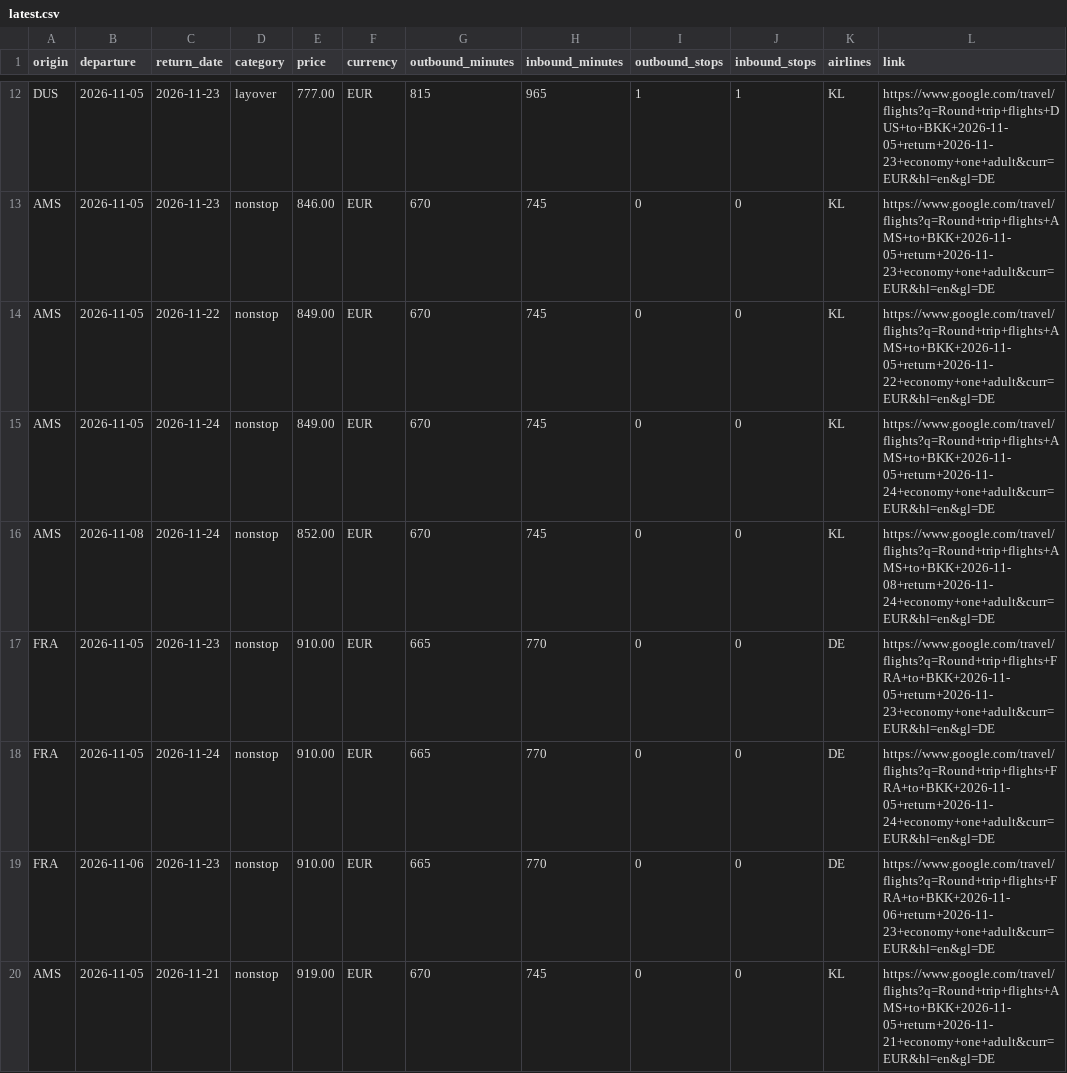
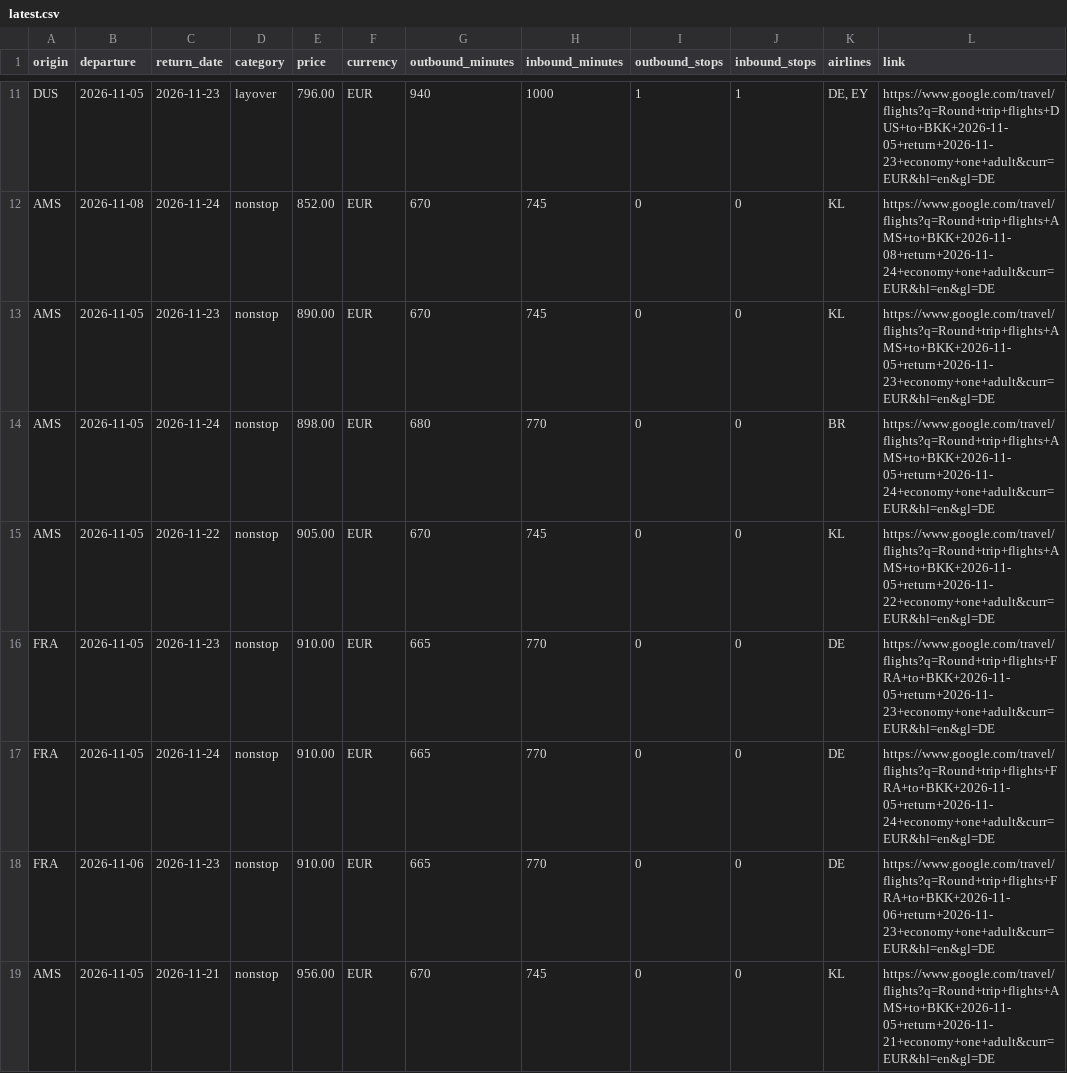
Before and after one commit to Fabiano225/flight-tracker, a CSV file: latest.csv, drawn as a sheet; only a part is shown, gaps mark what is left out; removed rows and columns are numbered as before the commit, all else as after; the diff covers the shown part only; the diff names each change by its address in the sheet, - before the commit and + after, or states it on an @@ line.

```diff
--- a/latest.csv
+++ b/latest.csv
-E11 (price): 777.00
+E11 (price): 796.00
-G11 (outbound_minutes): 815
+G11 (outbound_minutes): 940
-H11 (inbound_minutes): 965
+H11 (inbound_minutes): 1000
-K11 (airlines): KL
+K11 (airlines): DE, EY
-row 13: AMS | 2026-11-05 | 2026-11-23 | nonstop | 846.00 | EUR | 670 | 745 | 0 | 0 | KL | https://www.google.com/travel/flights?q=Round+trip+flights+AMS+to+BKK+2026-11-05+return+2026-11-23+economy+one+adult&curr=EUR&hl=en&gl=DE
-row 14: AMS | 2026-11-05 | 2026-11-22 | nonstop | 849.00 | EUR | 670 | 745 | 0 | 0 | KL | https://www.google.com/travel/flights?q=Round+trip+flights+AMS+to+BKK+2026-11-05+return+2026-11-22+economy+one+adult&curr=EUR&hl=en&gl=DE
-row 15: AMS | 2026-11-05 | 2026-11-24 | nonstop | 849.00 | EUR | 670 | 745 | 0 | 0 | KL | https://www.google.com/travel/flights?q=Round+trip+flights+AMS+to+BKK+2026-11-05+return+2026-11-24+economy+one+adult&curr=EUR&hl=en&gl=DE
+row 13: AMS | 2026-11-05 | 2026-11-23 | nonstop | 890.00 | EUR | 670 | 745 | 0 | 0 | KL | https://www.google.com/travel/flights?q=Round+trip+flights+AMS+to+BKK+2026-11-05+return+2026-11-23+economy+one+adult&curr=EUR&hl=en&gl=DE
+row 14: AMS | 2026-11-05 | 2026-11-24 | nonstop | 898.00 | EUR | 680 | 770 | 0 | 0 | BR | https://www.google.com/travel/flights?q=Round+trip+flights+AMS+to+BKK+2026-11-05+return+2026-11-24+economy+one+adult&curr=EUR&hl=en&gl=DE
+row 15: AMS | 2026-11-05 | 2026-11-22 | nonstop | 905.00 | EUR | 670 | 745 | 0 | 0 | KL | https://www.google.com/travel/flights?q=Round+trip+flights+AMS+to+BKK+2026-11-05+return+2026-11-22+economy+one+adult&curr=EUR&hl=en&gl=DE
-E19 (price): 919.00
+E19 (price): 956.00
```
Also changed, not shown: 1 added row, 2 removed rows and 7 edited cells elsewhere in this file, 3 other files.
